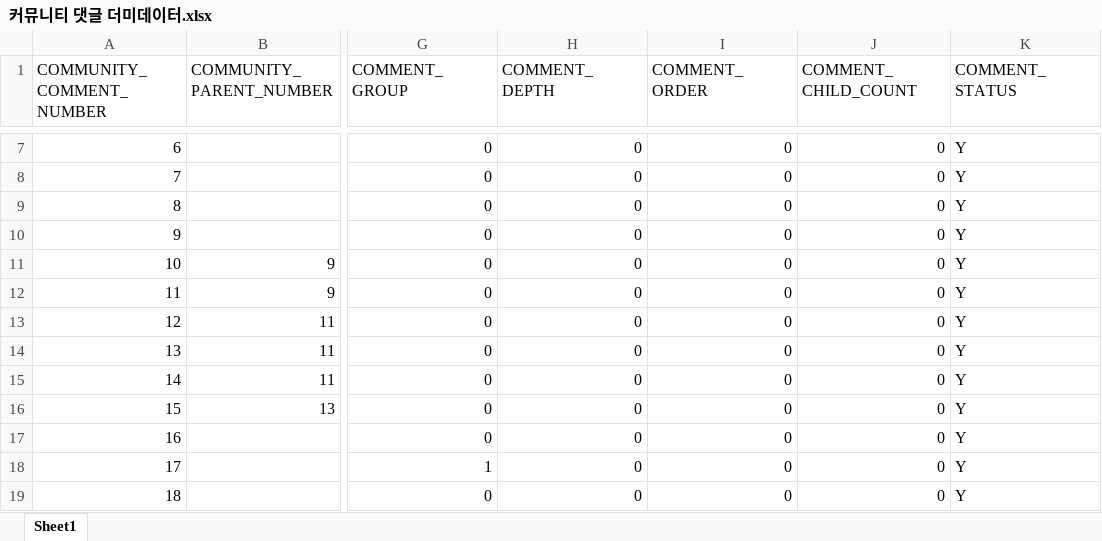
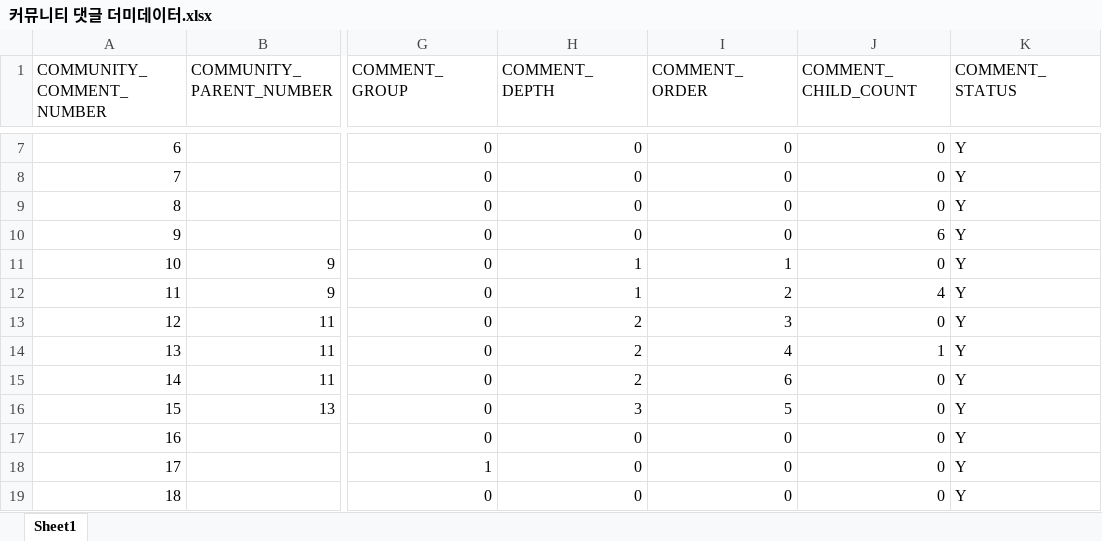
Before and after one commit to Kim-dong-young/KHSemiProject, an Excel workbook: 커뮤니티 댓글 더미데이터.xlsx, sheet Sheet1, drawn as a sheet; only a part is shown, gaps mark what is left out; values as stored, in another font and other column widths than the file's, no borders; the diff names each change by its address in the sheet, - before the commit and + after, or states it on an @@ line.

```diff
--- a/커뮤니티 댓글 더미데이터.xlsx (sheet Sheet1)
+++ b/커뮤니티 댓글 더미데이터.xlsx (sheet Sheet1)
-J10 (COMMENT_CHILD_COUNT): 0
+J10 (COMMENT_CHILD_COUNT): 6
-H11:H12 (COMMENT_DEPTH): 0
+H11:H12 (COMMENT_DEPTH): 1
-I11 (COMMENT_ORDER): 0
+I11 (COMMENT_ORDER): 1
-I12 (COMMENT_ORDER): 0
+I12 (COMMENT_ORDER): 2
-J12 (COMMENT_CHILD_COUNT): 0
+J12 (COMMENT_CHILD_COUNT): 4
-H13:H15 (COMMENT_DEPTH): 0
+H13:H15 (COMMENT_DEPTH): 2
-I13 (COMMENT_ORDER): 0
+I13 (COMMENT_ORDER): 3
-I14 (COMMENT_ORDER): 0
+I14 (COMMENT_ORDER): 4
-J14 (COMMENT_CHILD_COUNT): 0
+J14 (COMMENT_CHILD_COUNT): 1
-I15 (COMMENT_ORDER): 0
+I15 (COMMENT_ORDER): 6
-H16 (COMMENT_DEPTH): 0
+H16 (COMMENT_DEPTH): 3
-I16 (COMMENT_ORDER): 0
+I16 (COMMENT_ORDER): 5
```
Also changed, not shown: 6 other files.
